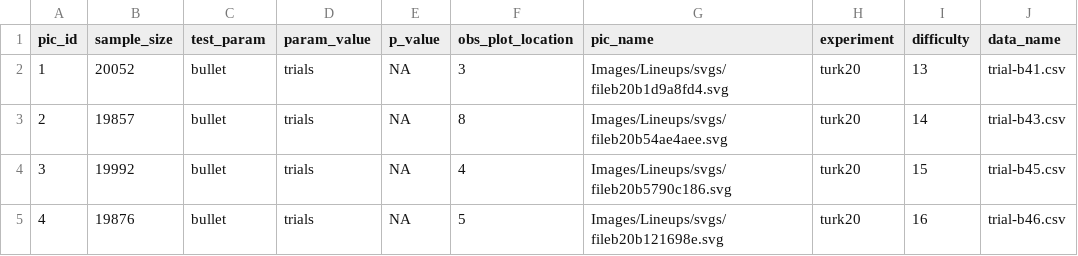
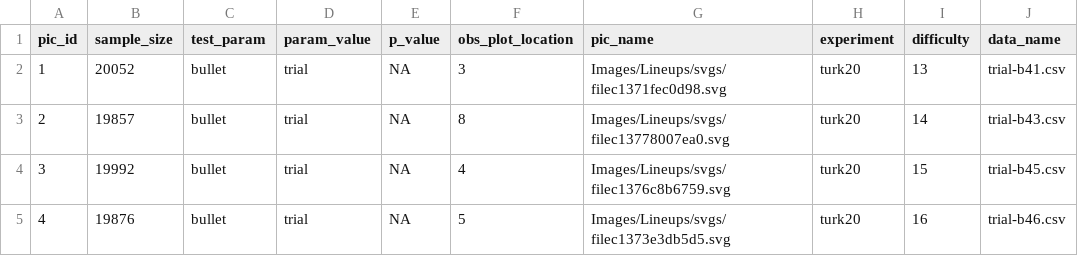
Before and after one commit to erichare/lineups, a CSV file: admin/experiments/turk20/picture-details-trial.csv, drawn as a sheet.

Commit message:
Almost ready for turk20

```diff
--- a/admin/experiments/turk20/picture-details-trial.csv
+++ b/admin/experiments/turk20/picture-details-trial.csv
@@ -1,5 +1,5 @@
 "pic_id","sample_size","test_param","param_value","p_value","obs_plot_location","pic_name","experiment","difficulty","data_name"
-1,20052,"bullet","trials",NA,3,"Images/Lineups/svgs/fileb20b1d9a8fd4.svg","turk20",13,"trial-b41.csv"
-2,19857,"bullet","trials",NA,8,"Images/Lineups/svgs/fileb20b54ae4aee.svg","turk20",14,"trial-b43.csv"
-3,19992,"bullet","trials",NA,4,"Images/Lineups/svgs/fileb20b5790c186.svg","turk20",15,"trial-b45.csv"
-4,19876,"bullet","trials",NA,5,"Images/Lineups/svgs/fileb20b121698e.svg","turk20",16,"trial-b46.csv"
+1,20052,"bullet","trial",NA,3,"Images/Lineups/svgs/filec1371fec0d98.svg","turk20",13,"trial-b41.csv"
+2,19857,"bullet","trial",NA,8,"Images/Lineups/svgs/filec13778007ea0.svg","turk20",14,"trial-b43.csv"
+3,19992,"bullet","trial",NA,4,"Images/Lineups/svgs/filec1376c8b6759.svg","turk20",15,"trial-b45.csv"
+4,19876,"bullet","trial",NA,5,"Images/Lineups/svgs/filec1373e3db5d5.svg","turk20",16,"trial-b46.csv"
```
Also changed, not shown: admin/experiments/turk20/picture-details.csv, 2 other files.
